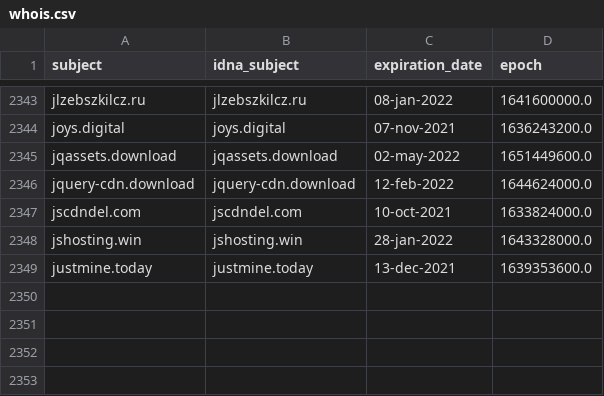
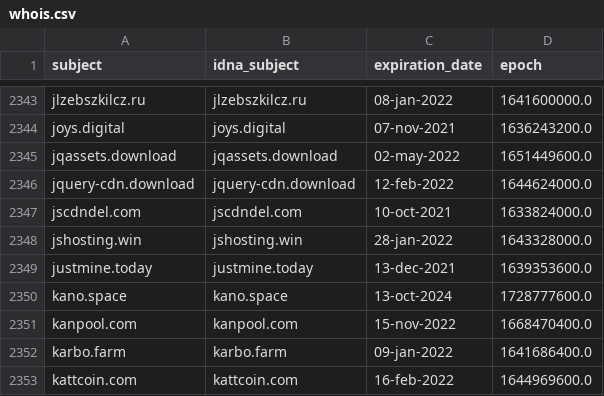
Before and after one commit to Ultimate-Hosts-Blacklist/ZeroDot1_CoinBlockerLists, a CSV file: .pyfunceble/whois.csv, drawn as a sheet; only a part is shown, gaps mark what is left out; the diff names each change by its address in the sheet, - before the commit and + after, or states it on an @@ line.

```diff
--- a/.pyfunceble/whois.csv
+++ b/.pyfunceble/whois.csv
+row 2350: kano.space | kano.space | 13-oct-2024 | 1728777600.0
+row 2351: kanpool.com | kanpool.com | 15-nov-2022 | 1668470400.0
+row 2352: karbo.farm | karbo.farm | 09-jan-2022 | 1641686400.0
+row 2353: kattcoin.com | kattcoin.com | 16-feb-2022 | 1644969600.0
```
Also changed, not shown: 12 other files.
